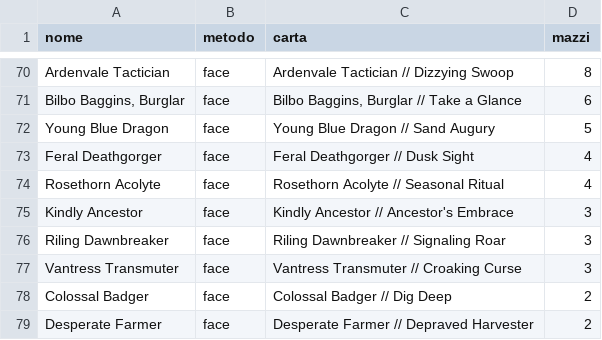
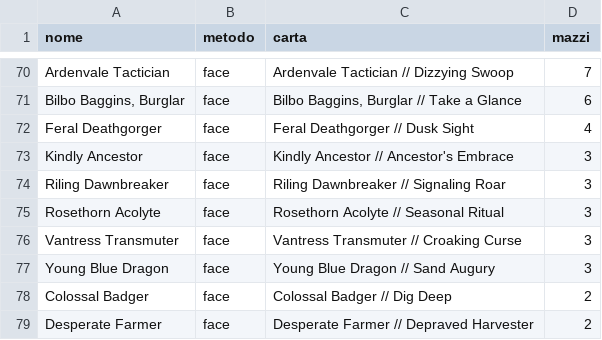
Before and after one commit to scela/pauper-index, a CSV file: data/reviews/risoluzione.csv, drawn as a sheet; only a part is shown, gaps mark what is left out; removed rows and columns are numbered as before the commit, all else as after; the diff covers the shown part only; the diff names each change by its address in the sheet, - before the commit and + after, or states it on an @@ line.

```diff
--- a/data/reviews/risoluzione.csv
+++ b/data/reviews/risoluzione.csv
-D70 (mazzi): 8
+D70 (mazzi): 7
-row 72: Young Blue Dragon | face | Young Blue Dragon // Sand Augury | 5
-row 74: Rosethorn Acolyte | face | Rosethorn Acolyte // Seasonal Ritual | 4
+row 75: Rosethorn Acolyte | face | Rosethorn Acolyte // Seasonal Ritual | 3
+row 77: Young Blue Dragon | face | Young Blue Dragon // Sand Augury | 3
```
Also changed, not shown: 5 added rows, 5 removed rows and 14 edited cells elsewhere in this file, 6 other files.
